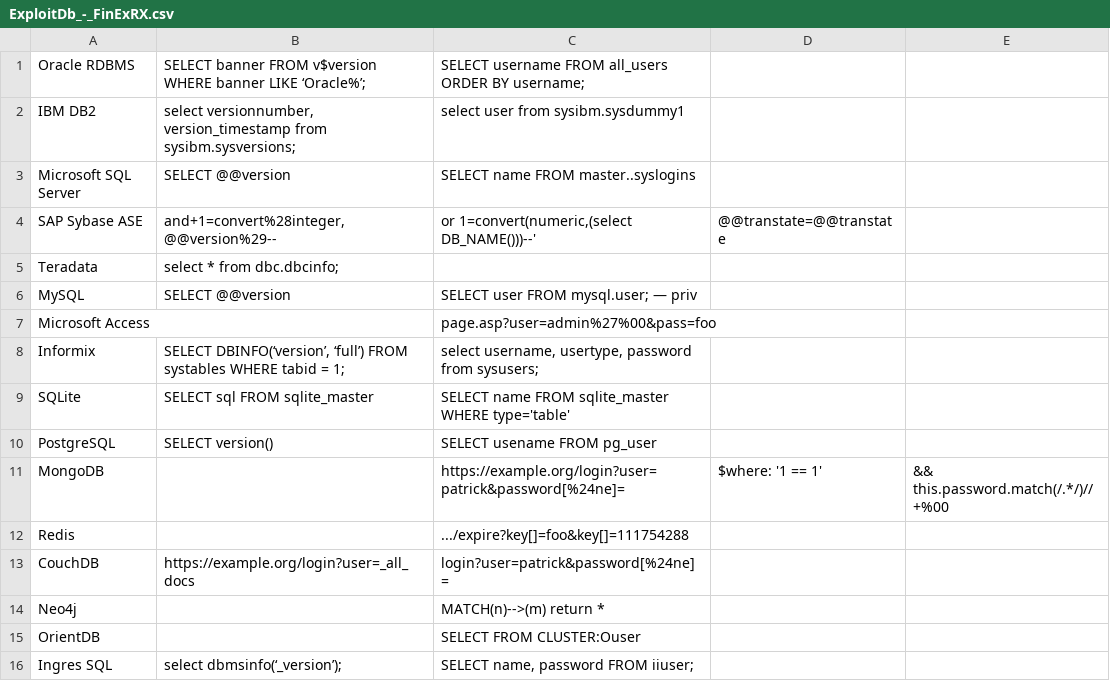
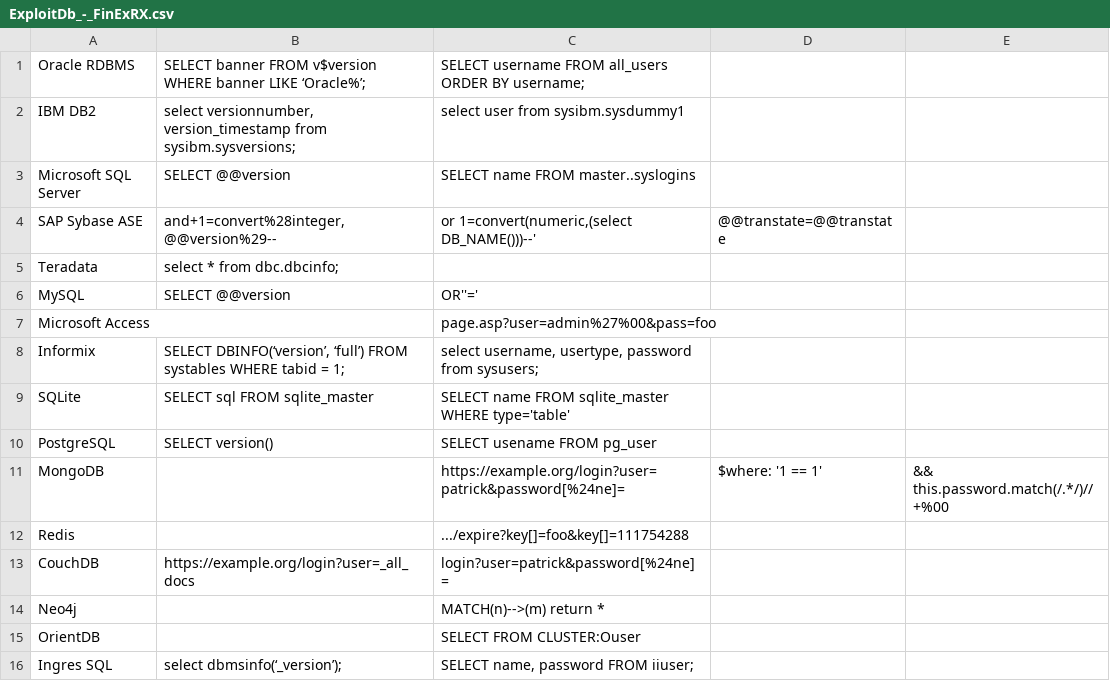
Before and after one commit to MustardJuan/SQLDoctor, a CSV file: ExploitDb_-_FinExRX.csv, drawn as a sheet.

```diff
--- a/ExploitDb_-_FinExRX.csv
+++ b/ExploitDb_-_FinExRX.csv
@@ -5,3 +5,3 @@ SAP Sybase ASE,"and+1=convert%28integer,@@version%29--","or 1=convert(numeric,(s
 Teradata,select * from dbc.dbcinfo;,,,
-MySQL,SELECT @@version,SELECT user FROM mysql.user; — priv,,
+MySQL,SELECT @@version,OR''=',,
 Microsoft Access,,page.asp?user=admin%27%00&pass=foo,,
```
Also changed, not shown: 3 other files.
